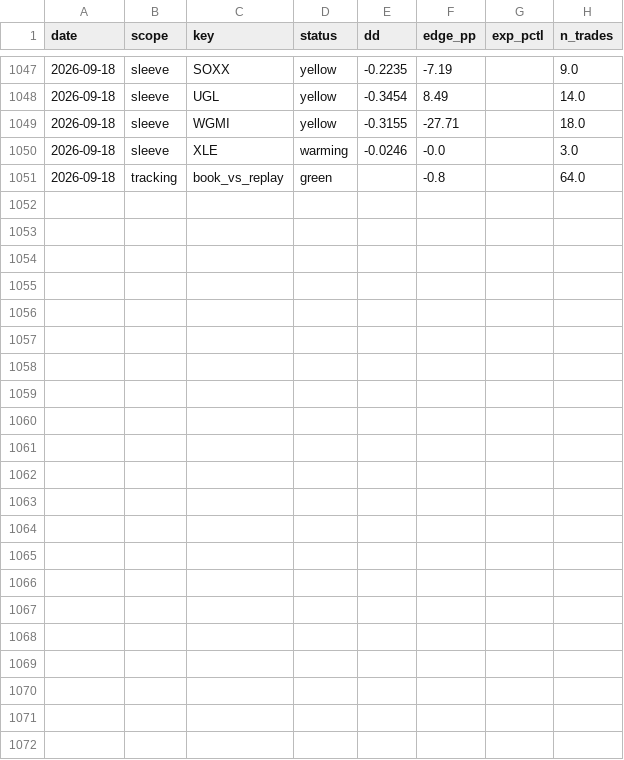
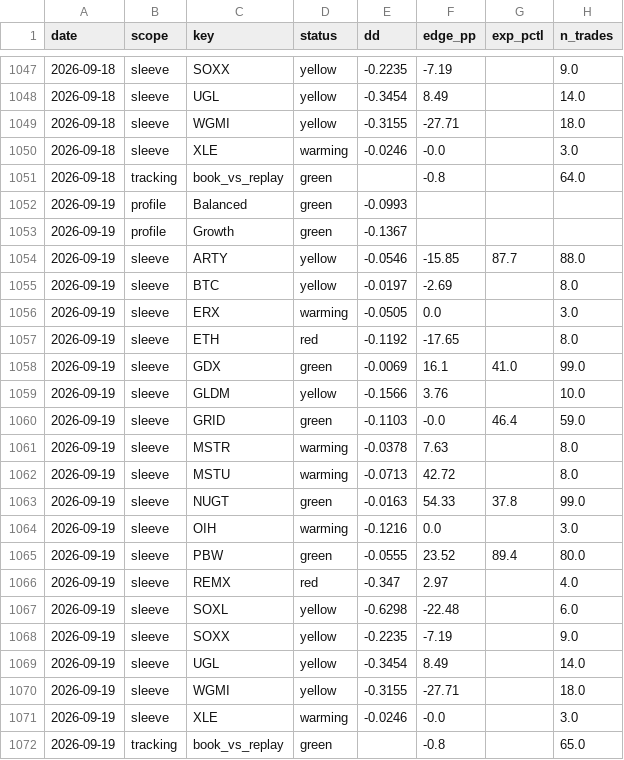
Before and after one commit to yoursprerit/btc-range-model, a CSV file: data/overall/health_history.csv, drawn as a sheet; only a part is shown, gaps mark what is left out.

```diff
--- a/data/overall/health_history.csv
+++ b/data/overall/health_history.csv
@@ -1051 +1051,22 @@ date,scope,key,status,dd,edge_pp,exp_pctl,n_trades
 2026-09-18,tracking,book_vs_replay,green,,-0.8,,64.0
+2026-09-19,profile,Balanced,green,-0.0993,,,
+2026-09-19,profile,Growth,green,-0.1367,,,
+2026-09-19,sleeve,ARTY,yellow,-0.0546,-15.85,87.7,88.0
+2026-09-19,sleeve,BTC,yellow,-0.0197,-2.69,,8.0
+2026-09-19,sleeve,ERX,warming,-0.0505,0.0,,3.0
+2026-09-19,sleeve,ETH,red,-0.1192,-17.65,,8.0
+2026-09-19,sleeve,GDX,green,-0.0069,16.1,41.0,99.0
+2026-09-19,sleeve,GLDM,yellow,-0.1566,3.76,,10.0
+2026-09-19,sleeve,GRID,green,-0.1103,-0.0,46.4,59.0
+2026-09-19,sleeve,MSTR,warming,-0.0378,7.63,,8.0
+2026-09-19,sleeve,MSTU,warming,-0.0713,42.72,,8.0
+2026-09-19,sleeve,NUGT,green,-0.0163,54.33,37.8,99.0
+2026-09-19,sleeve,OIH,warming,-0.1216,0.0,,3.0
+2026-09-19,sleeve,PBW,green,-0.0555,23.52,89.4,80.0
+2026-09-19,sleeve,REMX,red,-0.347,2.97,,4.0
+2026-09-19,sleeve,SOXL,yellow,-0.6298,-22.48,,6.0
+2026-09-19,sleeve,SOXX,yellow,-0.2235,-7.19,,9.0
+2026-09-19,sleeve,UGL,yellow,-0.3454,8.49,,14.0
+2026-09-19,sleeve,WGMI,yellow,-0.3155,-27.71,,18.0
+2026-09-19,sleeve,XLE,warming,-0.0246,-0.0,,3.0
+2026-09-19,tracking,book_vs_replay,green,,-0.8,,65.0
```
Also changed, not shown: data/backtest/btc_usd_daily.csv, data/backtest/eth_usd_daily.csv, 8 other files.
